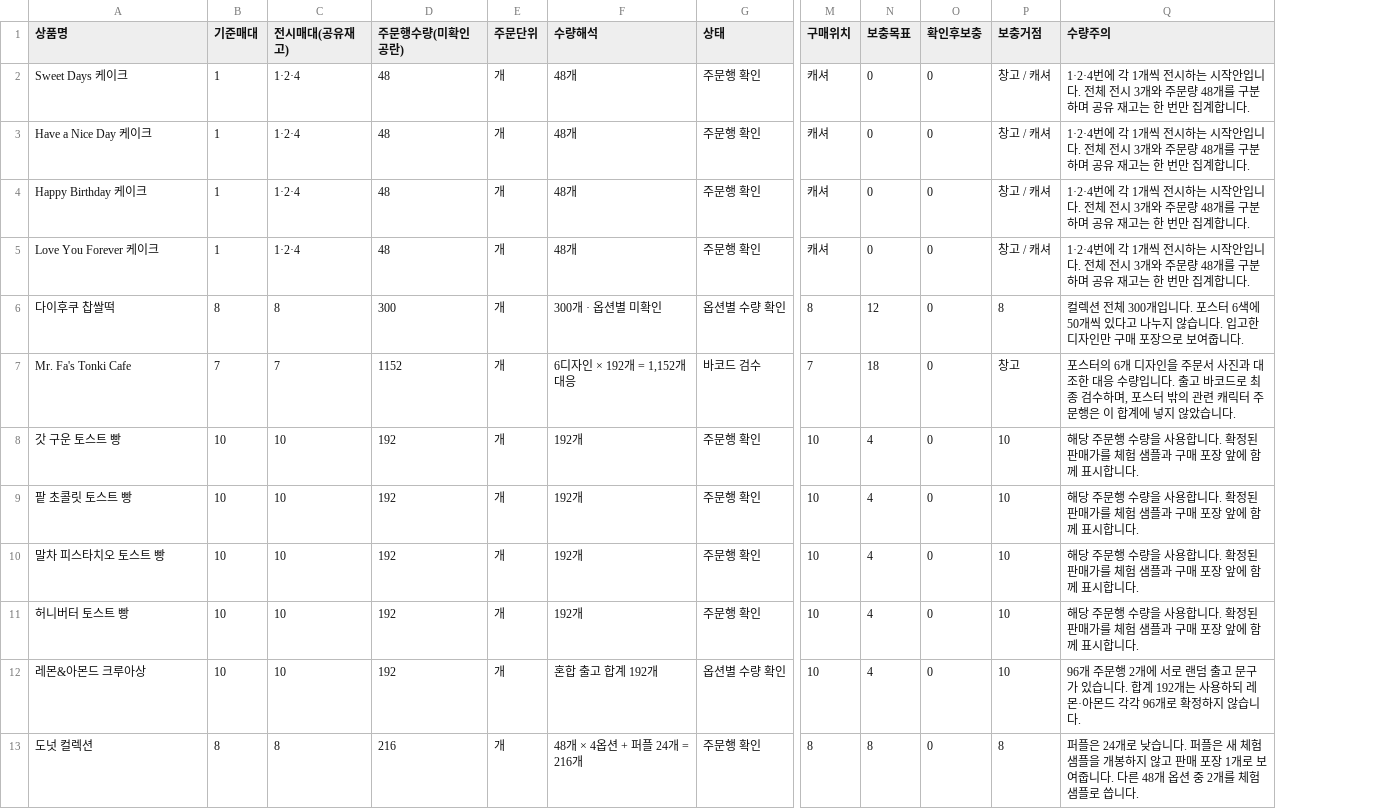
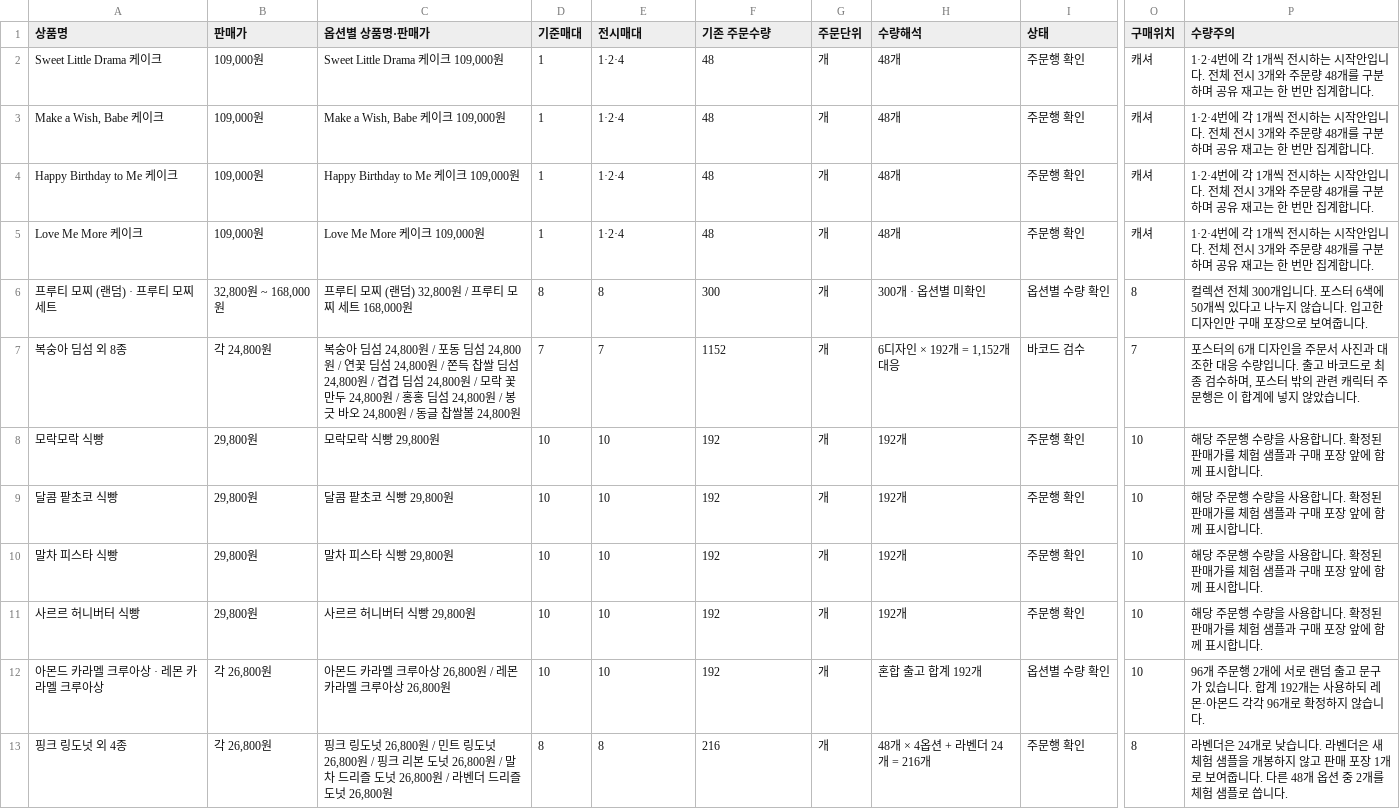
Before and after one commit to studioduggubi/molynk, a CSV file: zoning/b/b-inventory.csv, drawn as a sheet; only a part is shown, gaps mark what is left out; removed rows and columns are numbered as before the commit, all else as after; the diff covers the shown part only; the diff names each change by its address in the sheet, - before the commit and + after, or states it on an @@ line.

Commit message:
Use final spreadsheet names and Hyundai retail prices throughout zoning, with searchable 87-item catalog

```diff
--- a/zoning/b/b-inventory.csv
+++ b/zoning/b/b-inventory.csv
+column B (판매가), rows 2-13: 109,000원 | 109,000원 | 109,000원 | 109,000원 | 32,800원 ~ 168,000원 | 각 24,800원 | 29,800원 | 29,800원 | 29,800원 | 29,800원 | 각 26,800원 | 각 26,800원
+column C (옵션별 상품명·판매가), rows 2-13: Sweet Little Drama 케이크 109,000원 | Make a Wish, Babe 케이크 109,000원 | Happy Birthday to Me 케이크 109,000원 | Love Me More 케이크 109,000원 | 프루티 모찌 (랜덤) 32,800원 / 프루티 모찌 세트 168,000원 | 복숭아 딤섬 24,800원 / 포동 딤섬 24,800원 / 연꽃 딤섬 24,800원 / 쫀득 찹쌀 딤섬 24,800원 / 겹겹 딤섬 24,800원 / 모락 꽃만두 24,800원 / 홍홍 딤섬 24,800원 / 봉긋 바오 24,800원 / 동글 찹쌀볼 24,800원 | 모락모락 식빵 29,800원 | 달콤 팥초코 식빵 29,800원 | 말차 피스타 식빵 29,800원 | 사르르 허니버터 식빵 29,800원 | 아몬드 카라멜 크루아상 26,800원 / 레몬 카라멜 크루아상 26,800원 | 핑크 링도넛 26,800원 / 민트 링도넛 26,800원 / 핑크 리본 도넛 26,800원 / 말차 드리즐 도넛 26,800원 / 라벤더 드리즐 도넛 26,800원
-column N (보충목표), rows 2-13: 0 | 0 | 0 | 0 | 12 | 18 | 4 | 4 | 4 | 4 | 4 | 8
-column O (확인후보충), rows 2-13: all 0
-column P (보충거점), rows 2-13: 창고 / 캐셔 | 창고 / 캐셔 | 창고 / 캐셔 | 창고 / 캐셔 | 8 | 창고 | 10 | 10 | 10 | 10 | 10 | 8
-E1: 전시매대(공유재고)
+E1: 전시매대
-F1: 주문행수량(미확인공란)
+F1: 기존 주문수량
-A2 (상품명): Sweet Days 케이크
+A2 (상품명): Sweet Little Drama 케이크
-A3 (상품명): Have a Nice Day 케이크
+A3 (상품명): Make a Wish, Babe 케이크
-A4 (상품명): Happy Birthday 케이크
+A4 (상품명): Happy Birthday to Me 케이크
-A5 (상품명): Love You Forever 케이크
+A5 (상품명): Love Me More 케이크
-A6 (상품명): 다이후쿠 찹쌀떡
+A6 (상품명): 프루티 모찌 (랜덤) · 프루티 모찌 세트
-A7 (상품명): Mr. Fa's Tonki Cafe
+A7 (상품명): 복숭아 딤섬 외 8종
-A8 (상품명): 갓 구운 토스트 빵
+A8 (상품명): 모락모락 식빵
-A9 (상품명): 팥 초콜릿 토스트 빵
+A9 (상품명): 달콤 팥초코 식빵
-A10 (상품명): 말차 피스타치오 토스트 빵
+A10 (상품명): 말차 피스타 식빵
-A11 (상품명): 허니버터 토스트 빵
+A11 (상품명): 사르르 허니버터 식빵
-A12 (상품명): 레몬&아몬드 크루아상
+A12 (상품명): 아몬드 카라멜 크루아상 · 레몬 카라멜 크루아상
-A13 (상품명): 도넛 컬렉션
+A13 (상품명): 핑크 링도넛 외 4종
-H13 (수량해석): 48개 × 4옵션 + 퍼플 24개 = 216개
+H13 (수량해석): 48개 × 4옵션 + 라벤더 24개 = 216개
-P13 (수량주의): 퍼플은 24개로 낮습니다. 퍼플은 새…
+P13 (수량주의): 라벤더은 24개로 낮습니다. 라벤더은 새…
```
Also changed, not shown: 28 edited cells elsewhere in this file, zoning/b/b-placement-no-hoop.csv, zoning/b/b-placement.csv, 7 other files.
